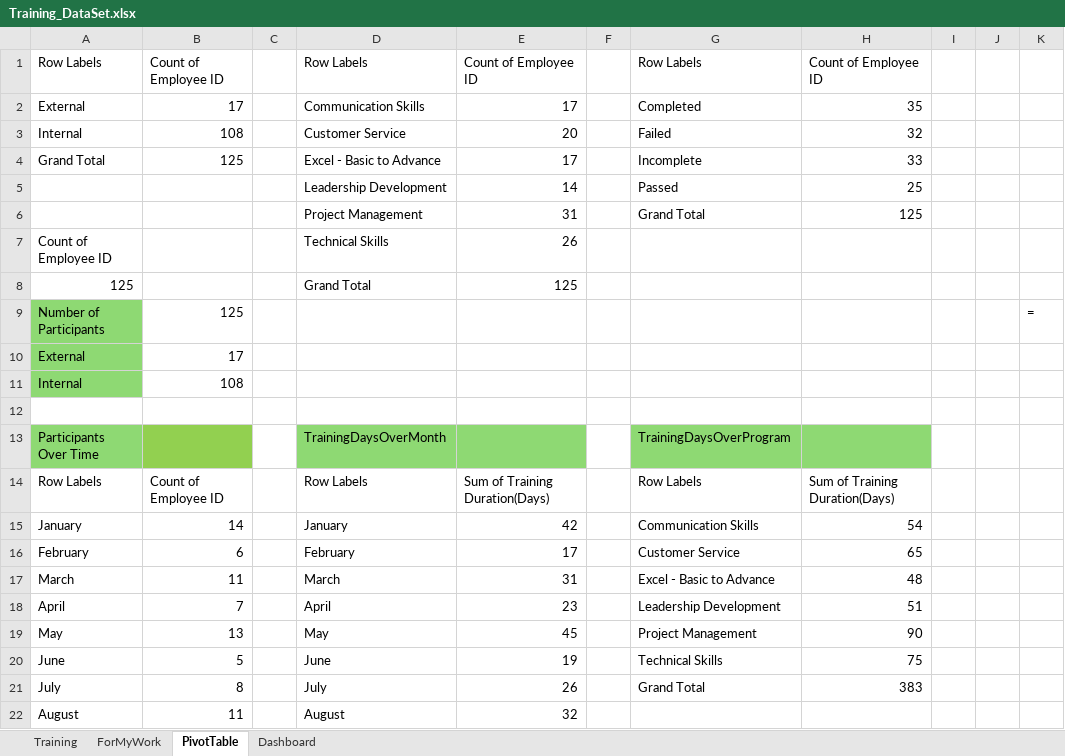
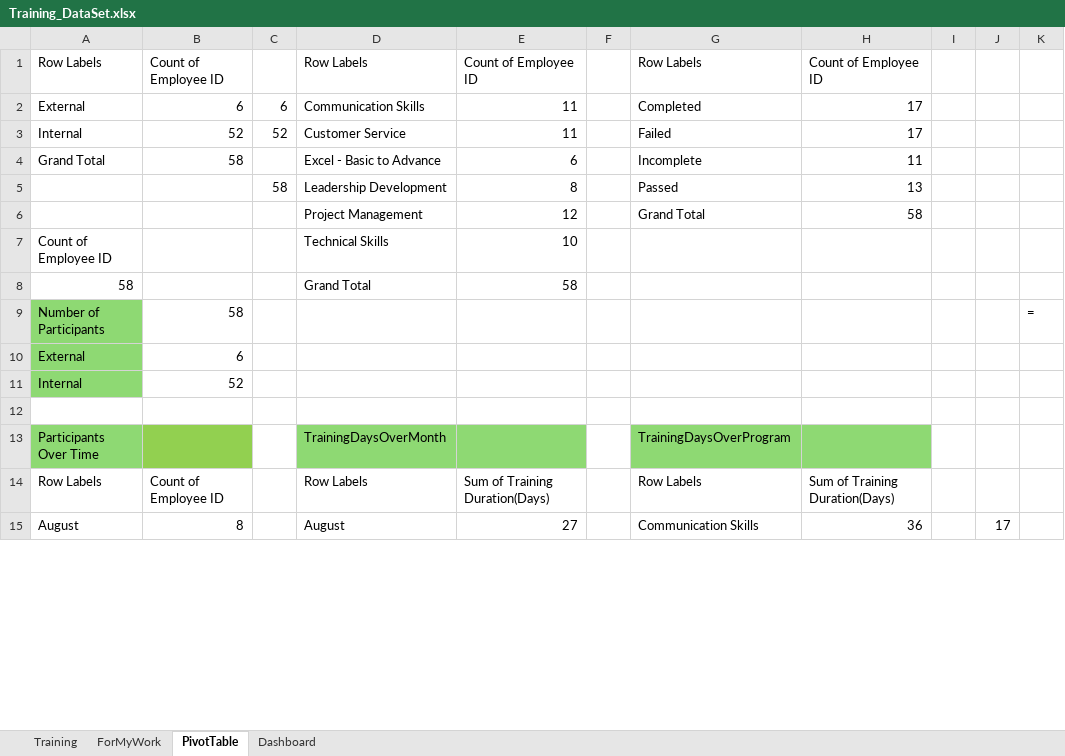
Before and after one commit to FarhanaSuci/DataSolutionInternshipProject, an Excel workbook: 1stProject/Training_DataSet.xlsx, sheet PivotTable, drawn as a sheet; only a part is shown; values as stored, in another font and other column widths than the file's, no borders; charts and pictures not drawn; removed rows and columns are numbered as before the commit, all else as after; the diff covers the shown part only; the diff names each change by its address in the sheet, - before the commit and + after, or states it on an @@ line.

Commit message:
Project 1 Draft Added

```diff
--- a/1stProject/Training_DataSet.xlsx (sheet PivotTable)
+++ b/1stProject/Training_DataSet.xlsx (sheet PivotTable)
-B2: 17
+B2: 6
-C2: (empty)
+C2: 6
-E2: 17
+E2: 11
-H2: 35
+H2: 17
-B3: 108
+B3: 52
-C3: (empty)
+C3: 52
-E3: 20
+E3: 11
-H3: 32
+H3: 17
-B4: 125
+B4: 58
-E4: 17
+E4: 6
-H4: 33
+H4: 11
-row 5:  |  |  | Leadership Development | 14 |  | Passed | 25
-row 6:  |  |  | Project Management | 31 |  | Grand Total | 125
+row 5:  |  | 58 | Leadership Development | 8 |  | Passed | 13
+row 6:  |  |  | Project Management | 12 |  | Grand Total | 58
-E7: 26
+E7: 10
-row 8: 125 |  |  | Grand Total | 125
+row 8: 58 |  |  | Grand Total | 58
-B9: 125
+B9: 58
-B10: 17
+B10: 6
-B11: 108
+B11: 52
-row 15: January | 14 |  | January | 42 |  | Communication Skills | 54
-row 16: February | 6 |  | February | 17 |  | Customer Service | 65
-row 17: March | 11 |  | March | 31 |  | Excel - Basic to Advance | 48
-row 18: April | 7 |  | April | 23 |  | Leadership Development | 51
-row 19: May | 13 |  | May | 45 |  | Project Management | 90
-row 20: June | 5 |  | June | 19 |  | Technical Skills | 75
-row 21: July | 8 |  | July | 26 |  | Grand Total | 383
-row 22: August | 11 |  | August | 32
+row 15: August | 8 |  | August | 27 |  | Communication Skills | 36 |  | 17
```
Also changed, not shown: 23 added rows, 16 removed rows, 109 edited cells and cell formats elsewhere in this sheet, charts or pictures, 1 other file.
